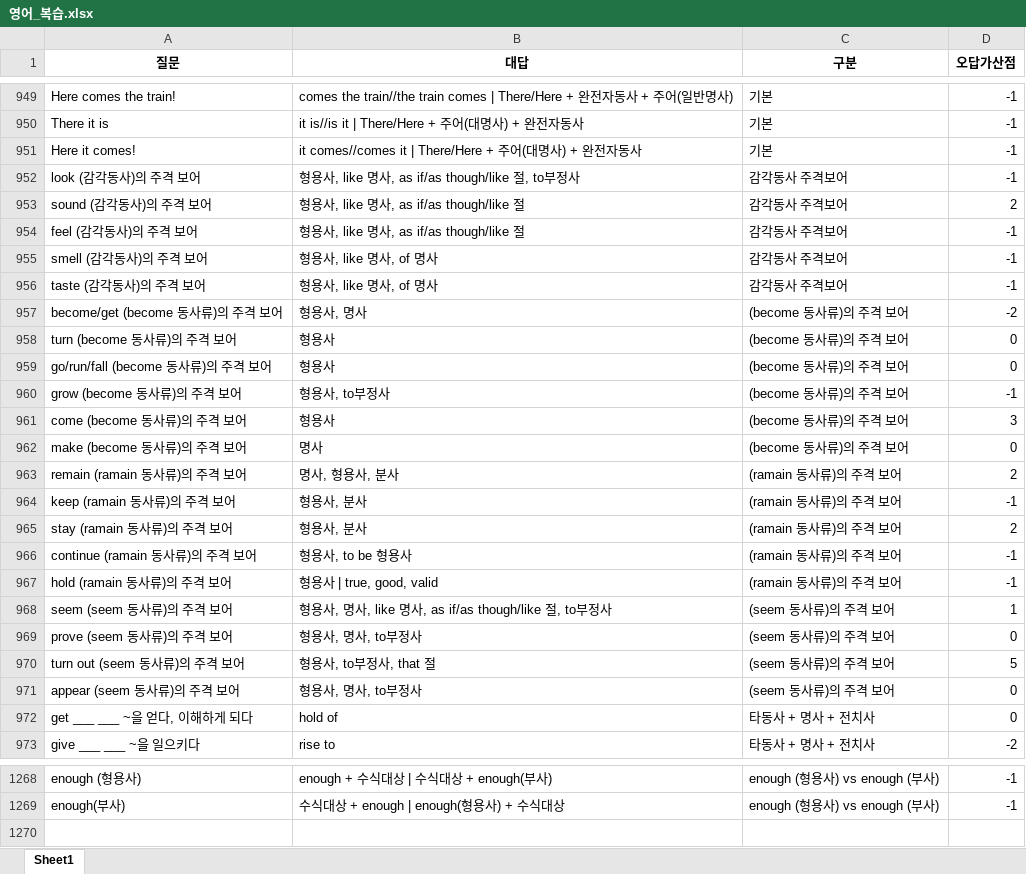
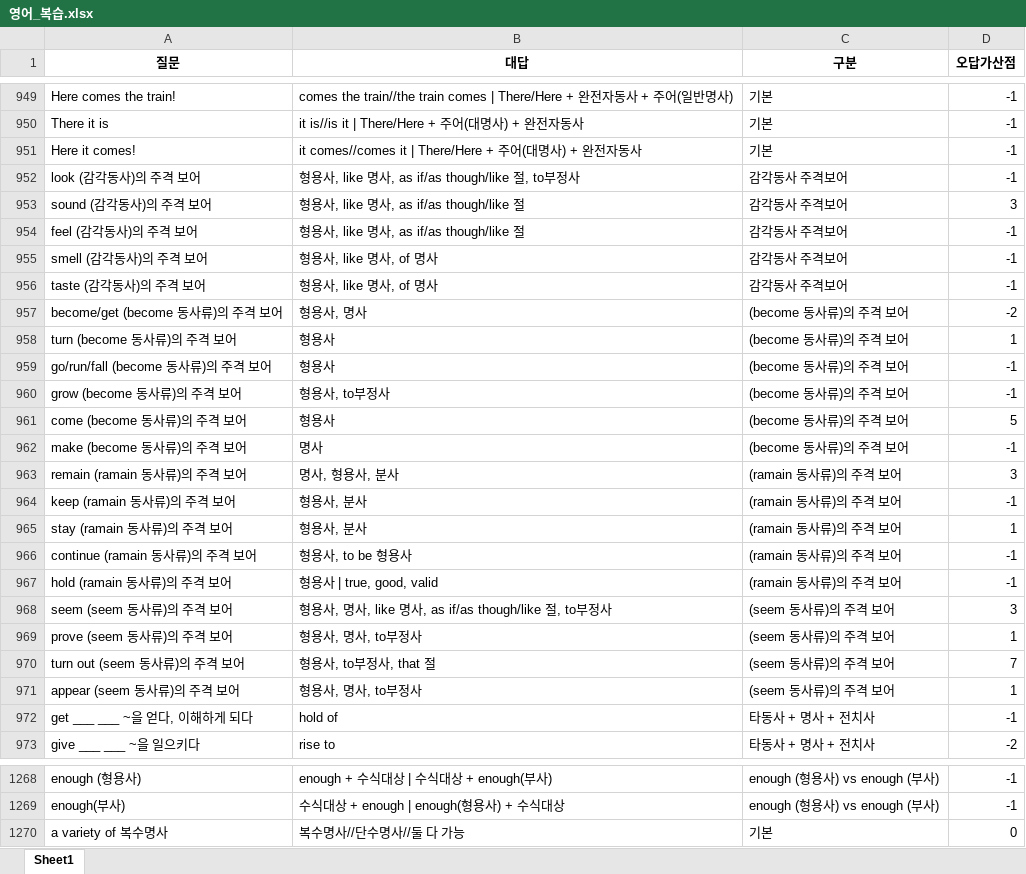
Before and after one commit to Choisignal/Private-Quizlet, an Excel workbook: 학습자료/단답형/영어_복습.xlsx, sheet Sheet1, drawn as a sheet; only a part is shown, gaps mark what is left out; values as stored, in another font and other column widths than the file's, no borders; the diff covers the shown part only; the diff names each change by its address in the sheet, - before the commit and + after, or states it on an @@ line.

```diff
--- a/학습자료/단답형/영어_복습.xlsx (sheet Sheet1)
+++ b/학습자료/단답형/영어_복습.xlsx (sheet Sheet1)
-D953 (오답가산점): 2
+D953 (오답가산점): 3
-D958 (오답가산점): 0
+D958 (오답가산점): 1
-D959 (오답가산점): 0
+D959 (오답가산점): -1
-D961 (오답가산점): 3
+D961 (오답가산점): 5
-D962 (오답가산점): 0
+D962 (오답가산점): -1
-D963 (오답가산점): 2
+D963 (오답가산점): 3
-D965 (오답가산점): 2
+D965 (오답가산점): 1
-D968 (오답가산점): 1
+D968 (오답가산점): 3
-D969 (오답가산점): 0
+D969 (오답가산점): 1
-D970 (오답가산점): 5
+D970 (오답가산점): 7
-D971 (오답가산점): 0
+D971 (오답가산점): 1
-D972 (오답가산점): 0
+D972 (오답가산점): -1
+row 1270: a variety of 복수명사 | 복수명사//단수명사//둘 다 가능 | 기본 | 0
```
Also changed, not shown: 87 edited cells elsewhere in this sheet, 학습자료/단답형/오답노트/오답노트_무한반복_객관식_영어_복습.xlsx.
